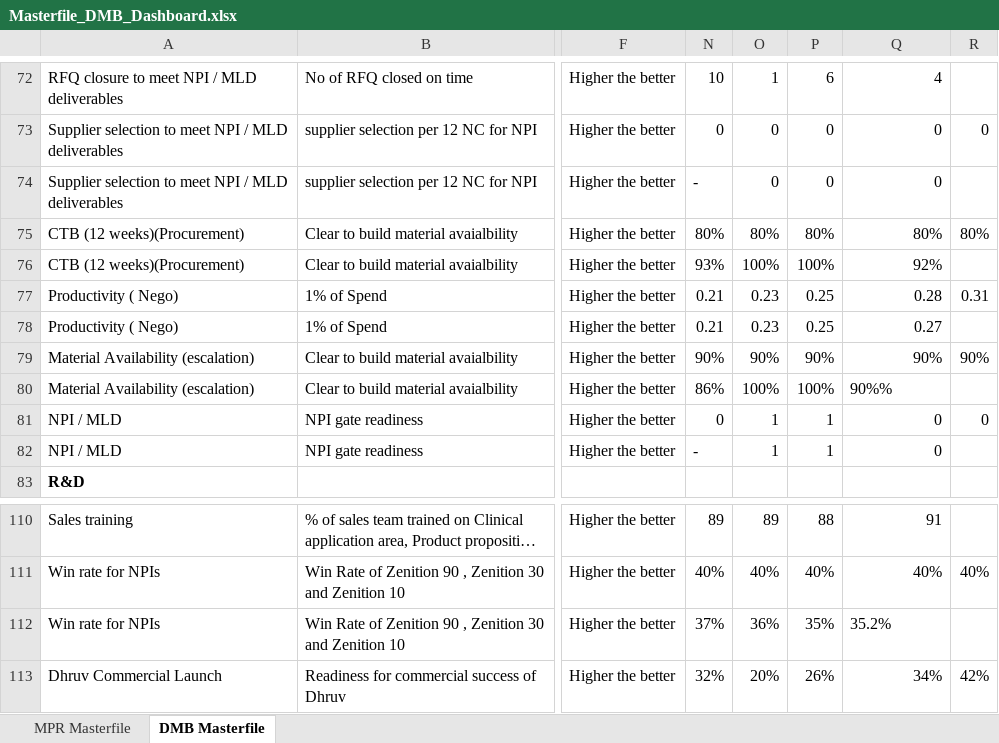
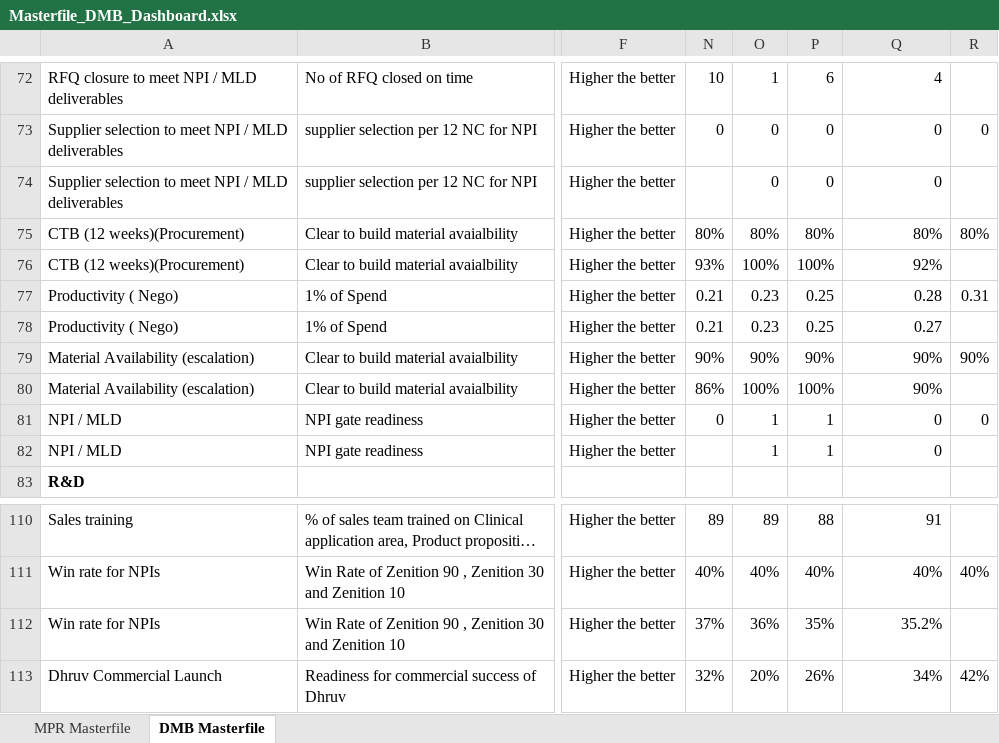
Before and after one commit to pratibha131/DMB-Dashboard, an Excel workbook: data/Masterfile_DMB_Dashboard.xlsx, sheet DMB Masterfile, drawn as a sheet; only a part is shown, gaps mark what is left out; long unchanged cells end in …; values as stored, in another font and other column widths than the file's, no borders; table styles not drawn; the diff names each change by its address in the sheet, - before the commit and + after, or states it on an @@ line.

```diff
--- a/data/Masterfile_DMB_Dashboard.xlsx (sheet DMB Masterfile)
+++ b/data/Masterfile_DMB_Dashboard.xlsx (sheet DMB Masterfile)
-N74: -
+N74: (empty)
-Q80: 90%%
+Q80: 90%
-N82: -
+N82: (empty)
-Q112 alignment: left
+Q112 alignment: right
```
Also changed, not shown: sheet MPR Masterfile, hidden cells, 4 other files.
